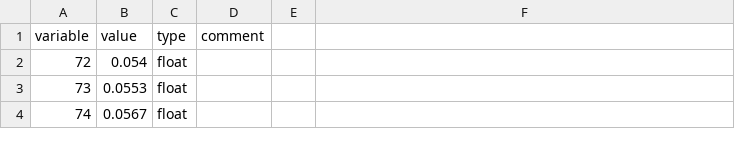
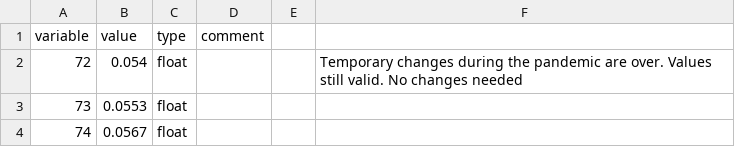
Before and after one commit to rsi-models/CPR, a CSV file: CPR/data/params/rrif_rates.csv, drawn as a sheet; only a part is shown; the diff names each change by its address in the sheet, - before the commit and + after, or states it on an @@ line.

```diff
--- a/CPR/data/params/rrif_rates.csv
+++ b/CPR/data/params/rrif_rates.csv
-F2: (empty)
+F2: Temporary changes during the pandemic are over. Values still valid. No changes needed
```
Also changed, not shown: CPR/data/params/common_params.csv, CPR/data/params/diff_log_wage.csv, 2 other files.
